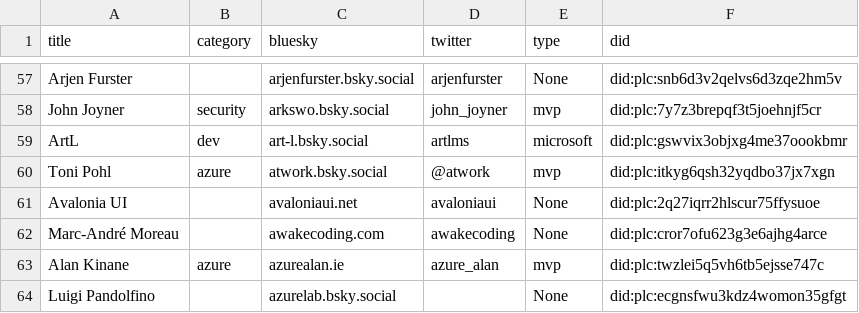
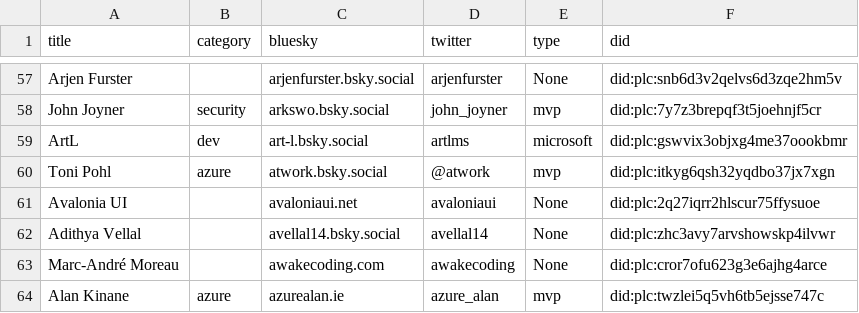
Before and after one commit to plemich/bluesky, a CSV file: website/static/profiles.csv, drawn as a sheet; only a part is shown, gaps mark what is left out; the shorter side is filled out with more unchanged rows; the diff names each change by its address in the sheet, - before the commit and + after, or states it on an @@ line.

```diff
--- a/website/static/profiles.csv
+++ b/website/static/profiles.csv
+row 62: Adithya Vellal |  | avellal14.bsky.social | avellal14 | None | did:plc:zhc3avy7arvshowskp4ilvwr
```
Also changed, not shown: 1 other file.
